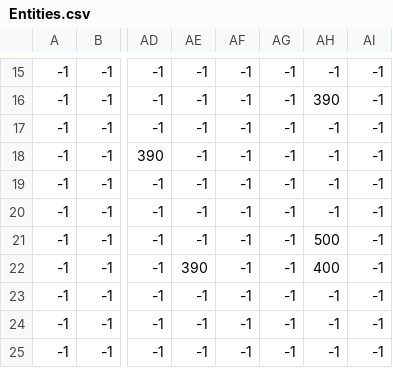
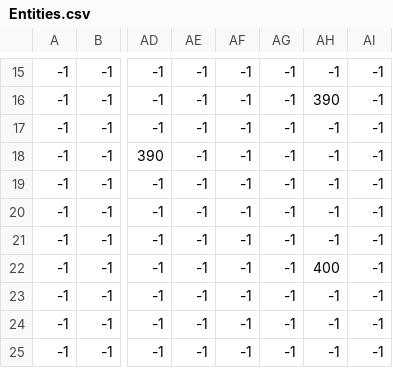
Before and after one commit to aethrvmn/PyGamePneumaRL, a CSV file: assets/map/Entities.csv, drawn as a sheet; only a part is shown, gaps mark what is left out; the diff names each change by its address in the sheet, - before the commit and + after, or states it on an @@ line.

```diff
--- a/assets/map/Entities.csv
+++ b/assets/map/Entities.csv
-AH21: 500
+AH21: -1
-AE22: 390
+AE22: -1
```
Also changed, not shown: 23 other files.
